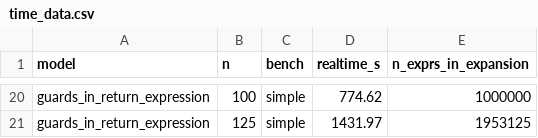
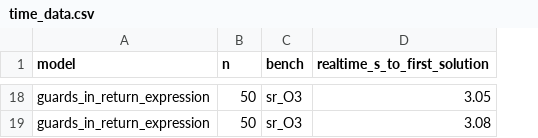
Before and after one commit to niklasdewally/2025-comprehension-unrolling-modref, a CSV file: bench-time-to-unroll/output/time_data.csv, drawn as a sheet; only a part is shown, gaps mark what is left out; removed rows and columns are numbered as before the commit, all else as after; the diff covers the shown part only; the diff names each change by its address in the sheet, - before the commit and + after, or states it on an @@ line.

Commit message:
update benchtime

```diff
--- a/bench-time-to-unroll/output/time_data.csv
+++ b/bench-time-to-unroll/output/time_data.csv
-column D (realtime_s), rows 20-21: 774.62 | 1431.97
-column E (n_exprs_in_expansion), rows 20-21: 1000000 | 1953125
+column D (realtime_s_to_first_solution), rows 18-19: 3.05 | 3.08
-B18 (n): 100
+B18 (n): 50
-C18:C19 (bench): simple
+C18:C19 (bench): sr_O3
-B19 (n): 125
+B19 (n): 50
```
Also changed, not shown: 8 added rows, 10 removed rows and 13 edited cells elsewhere in this file, 2 other files.
